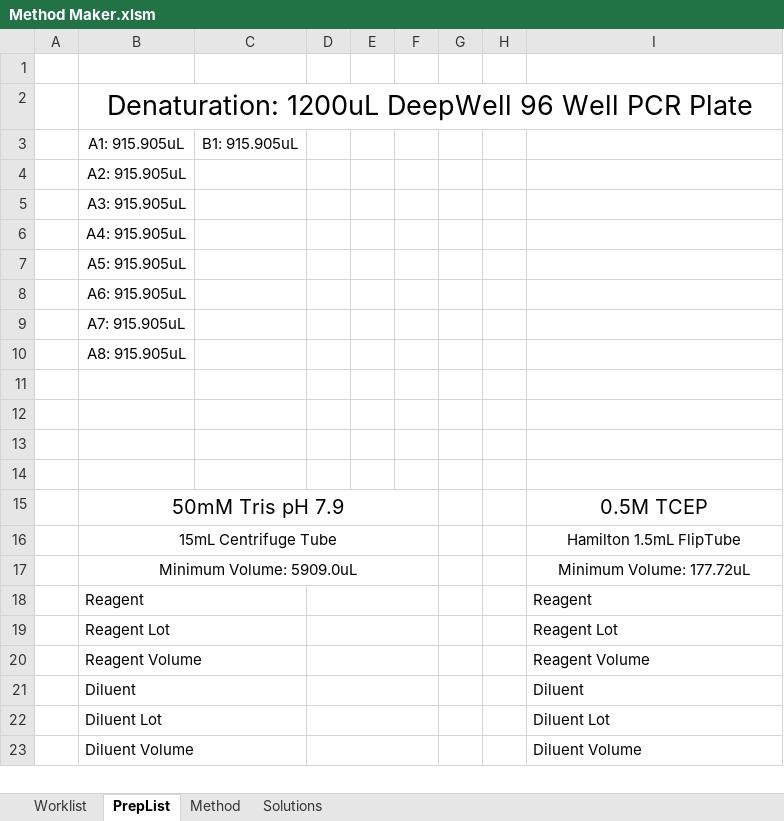
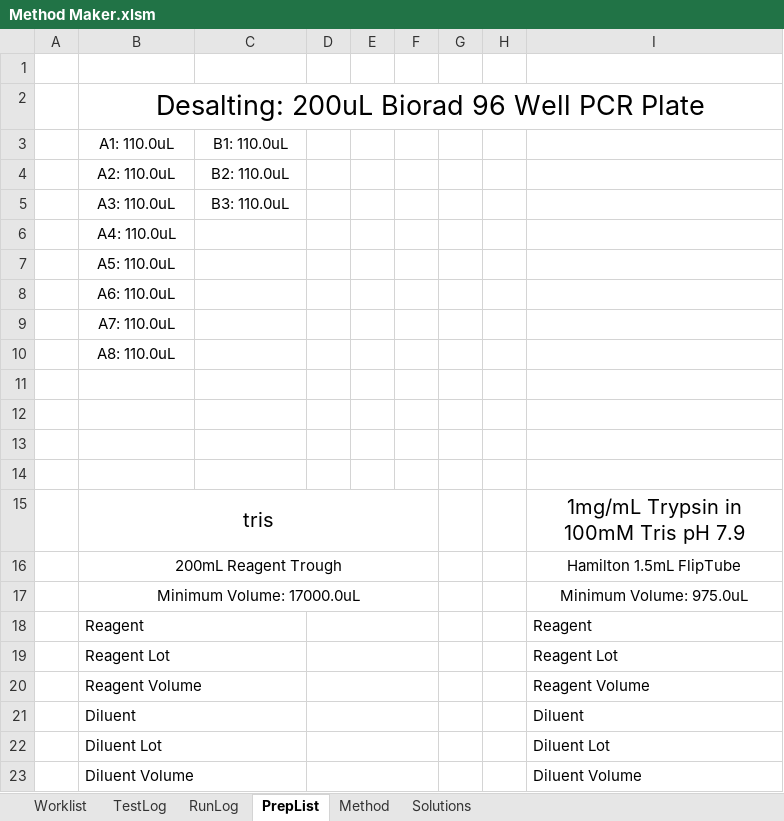
Before and after one commit to Pfizer-BradleyBare/PytomatedLiquidHandling, an Excel workbook: Method Maker.xlsm, sheet PrepList, drawn as a sheet; only a part is shown; values as stored, in another font and other column widths than the file's, no borders; removed rows and columns are numbered as before the commit, all else as after; the diff covers the shown part only; the diff names each change by its address in the sheet, - before the commit and + after, or states it on an @@ line.

Commit message:
Continued desalting work

```diff
--- a/Method Maker.xlsm (sheet PrepList)
+++ b/Method Maker.xlsm (sheet PrepList)
+sheet tab: TestLog
+sheet tab: RunLog
-B2: Denaturation: 1200uL DeepWell 96 Well PCR Plate
+B2: Desalting: 200uL Biorad 96 Well PCR Plate
-row 3:  | A1: 915.905uL | B1: 915.905uL
-row 4:  | A2: 915.905uL
-row 5:  | A3: 915.905uL
+row 3:  | A1: 110.0uL | B1: 110.0uL
+row 4:  | A2: 110.0uL | B2: 110.0uL
+row 5:  | A3: 110.0uL | B3: 110.0uL
-B6: A4: 915.905uL
+B6: A4: 110.0uL
-B7: A5: 915.905uL
+B7: A5: 110.0uL
-B8: A6: 915.905uL
+B8: A6: 110.0uL
-B9: A7: 915.905uL
+B9: A7: 110.0uL
-B10: A8: 915.905uL
+B10: A8: 110.0uL
-row 15:  | 50mM Tris pH 7.9 |  |  |  |  |  |  | 0.5M TCEP
+row 15:  | tris |  |  |  |  |  |  | 1mg/mL Trypsin in 100mM Tris pH 7.9
-B16: 15mL Centrifuge Tube
+B16: 200mL Reagent Trough
-B17: Minimum Volume: 5909.0uL
+B17: Minimum Volume: 17000.0uL
-I17: Minimum Volume: 177.72uL
+I17: Minimum Volume: 975.0uL
```
Also changed, not shown: 1 added row, 13 removed rows and 2 edited cells elsewhere in this sheet, sheet Method, sheet Solutions, charts or pictures, 2 other files.
